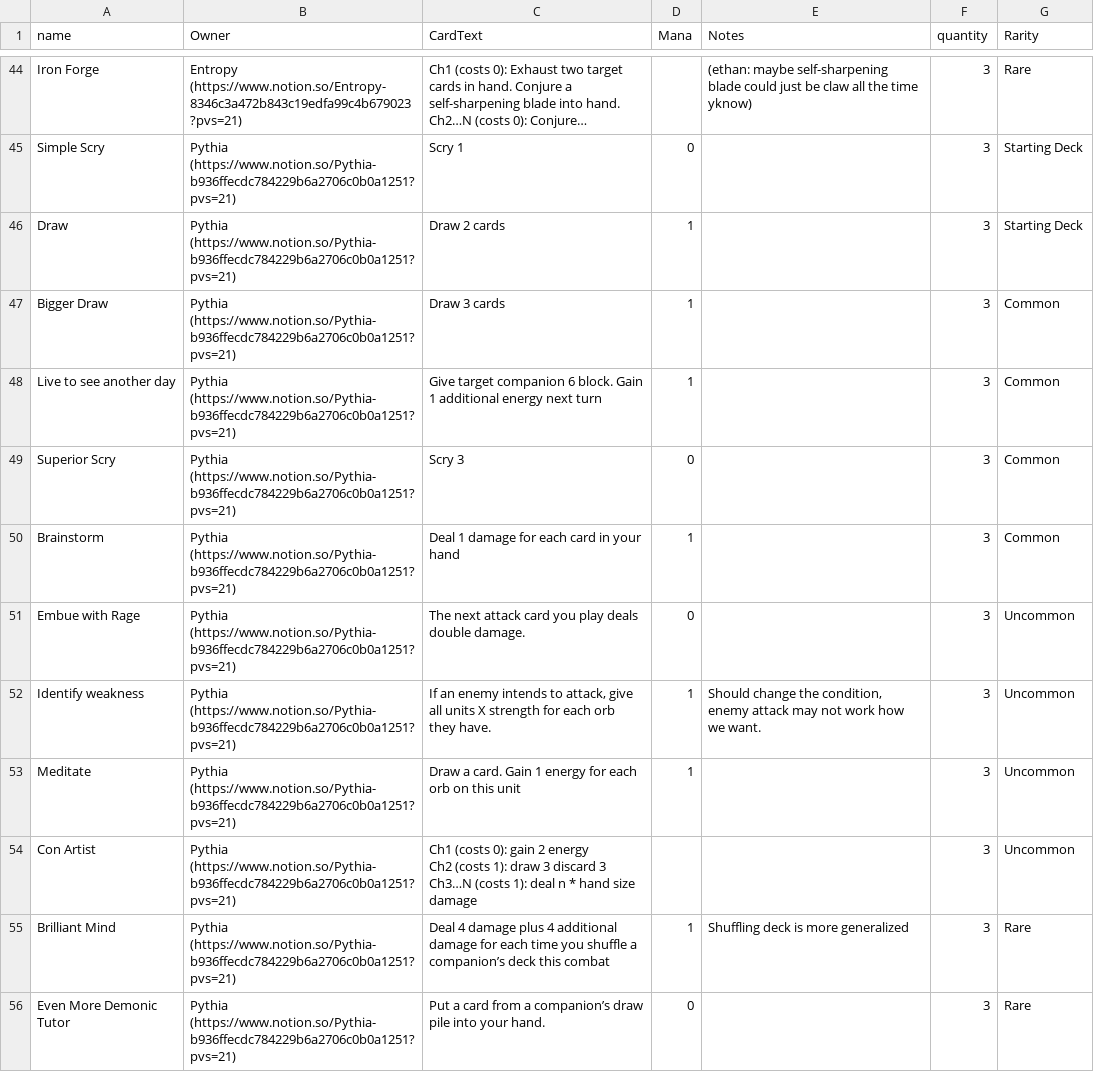
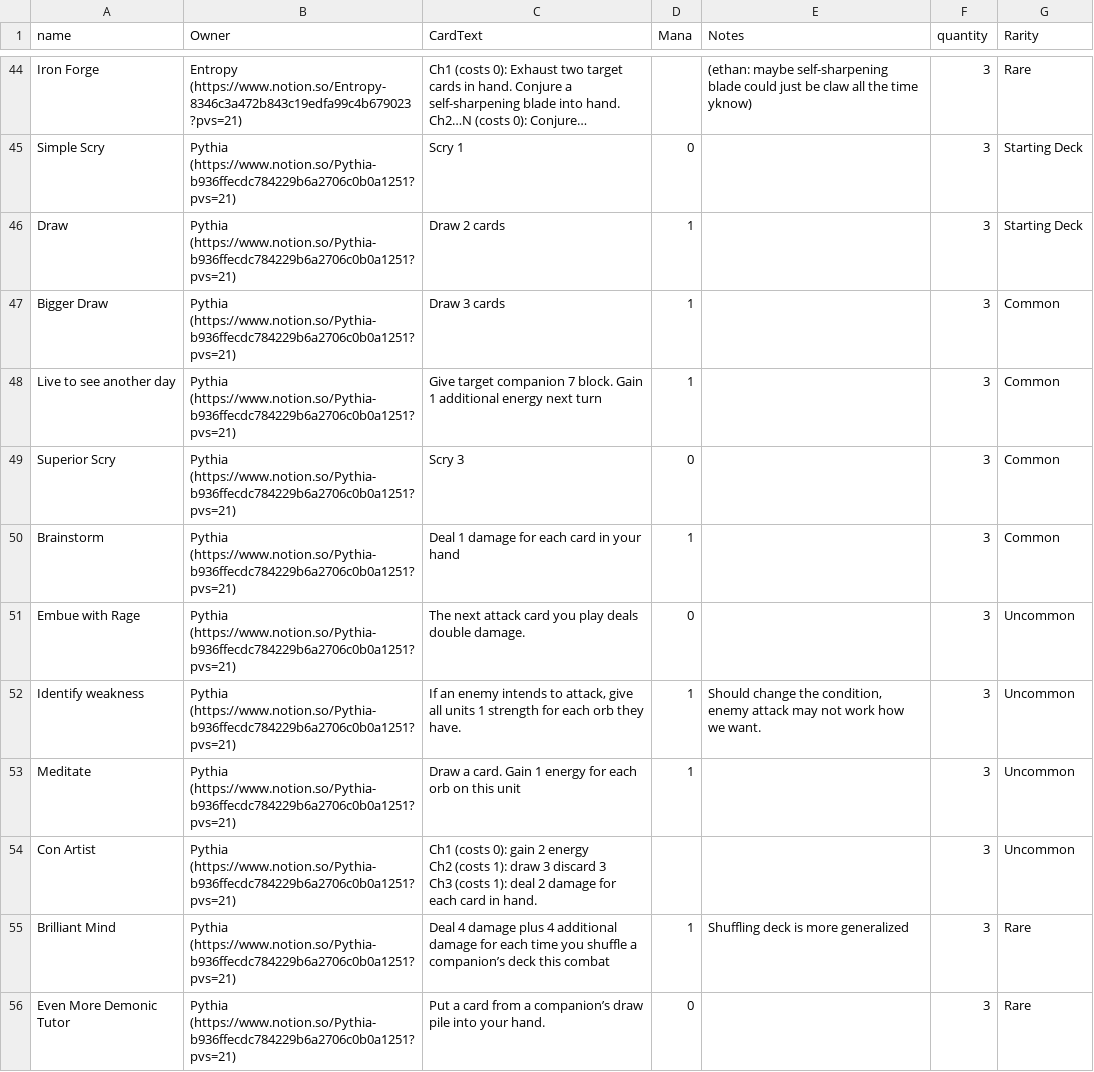
Before and after one commit to QuantumWombat/signified-playtesting, a CSV file: data/v3_cards.csv, drawn as a sheet; only a part is shown, gaps mark what is left out; long unchanged cells end in …; the diff covers the shown part only.

Commit message:
Buff the V3 shop cards to make them more obviously OP

```diff
--- a/data/v3_cards.csv
+++ b/data/v3_cards.csv
@@ -56,3 +56,3 @@ Draw,Pythia (https://www.notion.so/Pythia-b936ffecdc784229b6a2706c0b0a1251?pvs=2
 Bigger Draw,Pythia (https://www.notion.so/Pythia-b936ffecdc784229b6a2706c0b0a1251?pvs=21),Draw 3 cards,1,,3,Common
-Live to see another day,Pythia (https://www.notion.so/Pythia-b936ffecdc784229b6a2706c0b0a1251?pvs=21),Give target companion 6 block. Gain 1 additional energy next turn,1,,3,Common
+Live to see another day,Pythia (https://www.notion.so/Pythia-b936ffecdc784229b6a2706c0b0a1251?pvs=21),Give target companion 7 block. Gain 1 additional energy next turn,1,,3,Common
 Superior Scry,Pythia (https://www.notion.so/Pythia-b936ffecdc784229b6a2706c0b0a1251?pvs=21),Scry 3,0,,3,Common
@@ -60,7 +60,7 @@ Brainstorm,Pythia (https://www.notion.so/Pythia-b936ffecdc784229b6a2706c0b0a1251
 Embue with Rage,Pythia (https://www.notion.so/Pythia-b936ffecdc784229b6a2706c0b0a1251?pvs=21),"The next attack card you play deals double damage. ",0,,3,Uncommon
-Identify weakness,Pythia (https://www.notion.so/Pythia-b936ffecdc784229b6a2706c0b0a1251?pvs=21),"If an enemy intends to attack, give all units X strength for each orb they have.",1,"Should change the condition, enemy attack may not work how we want.",3,Uncommon
+Identify weakness,Pythia (https://www.notion.so/Pythia-b936ffecdc784229b6a2706c0b0a1251?pvs=21),"If an enemy intends to attack, give all units 1 strength for each orb they have.",1,"Should change the condition, enemy attack may not work how we want.",3,Uncommon
 Meditate,Pythia (https://www.notion.so/Pythia-b936ffecdc784229b6a2706c0b0a1251?pvs=21),Draw a card. Gain 1 energy for each orb on this unit,1,,3,Uncommon
-Con Artist,Pythia (https://www.notion.so/Pythia-b936ffecdc784229b6a2706c0b0a1251?pvs=21),"Ch1 (costs 0): gain 2 energy
-Ch2 (costs 1): draw 3 discard 3
-Ch3…N (costs 1): deal n * hand size damage",,,3,Uncommon
+Con Artist,Pythia (https://www.notion.so/Pythia-b936ffecdc784229b6a2706c0b0a1251?pvs=21),"Ch1 (costs 0): gain 2 energy
+Ch2 (costs 1): draw 3 discard 3
+Ch3 (costs 1): deal 2 damage for each card in hand.",,,3,Uncommon
 Brilliant Mind,Pythia (https://www.notion.so/Pythia-b936ffecdc784229b6a2706c0b0a1251?pvs=21),Deal 4 damage plus 4 additional damage for each time you shuffle a companion’s deck this combat,1,"Shuffling deck is more generalized ",3,Rare
```
Also changed, not shown: 10 edited cells elsewhere in this file.
